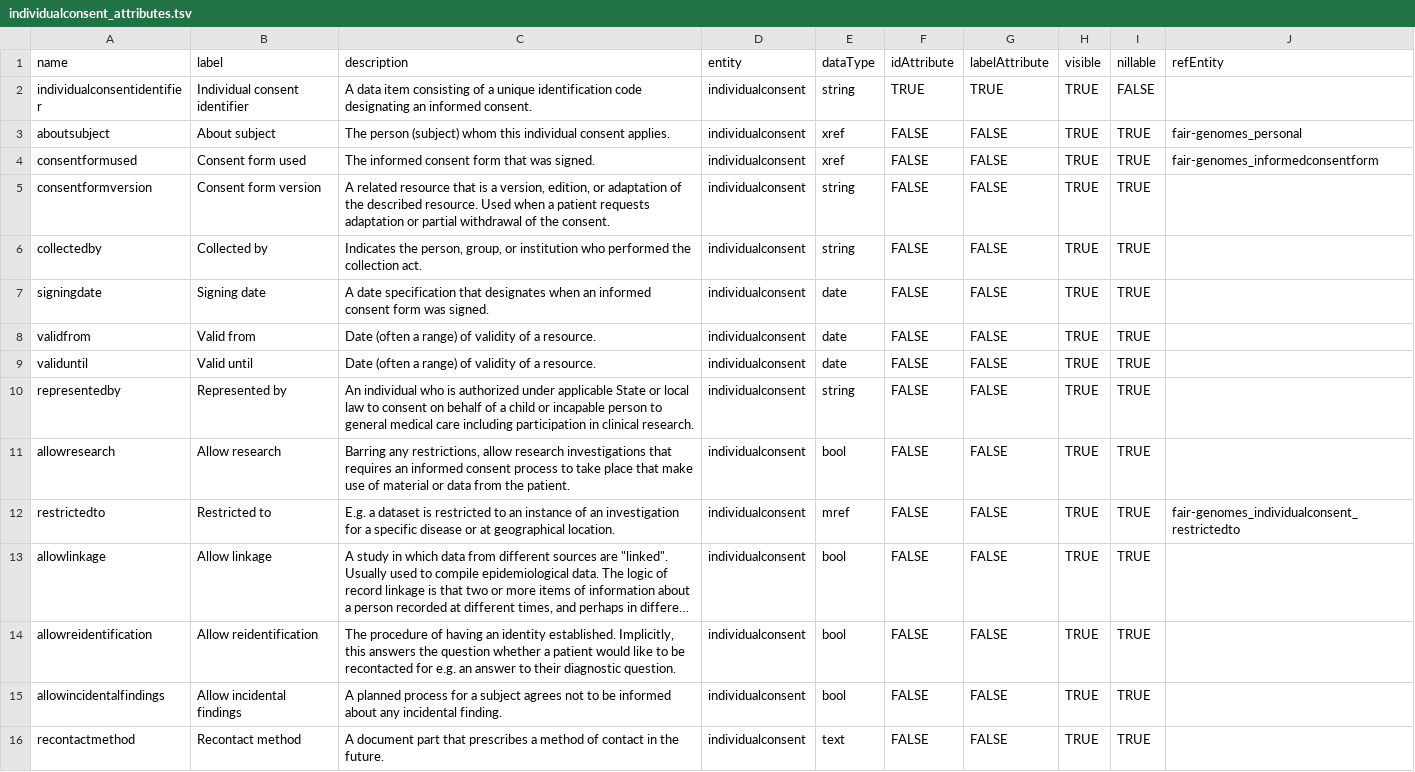
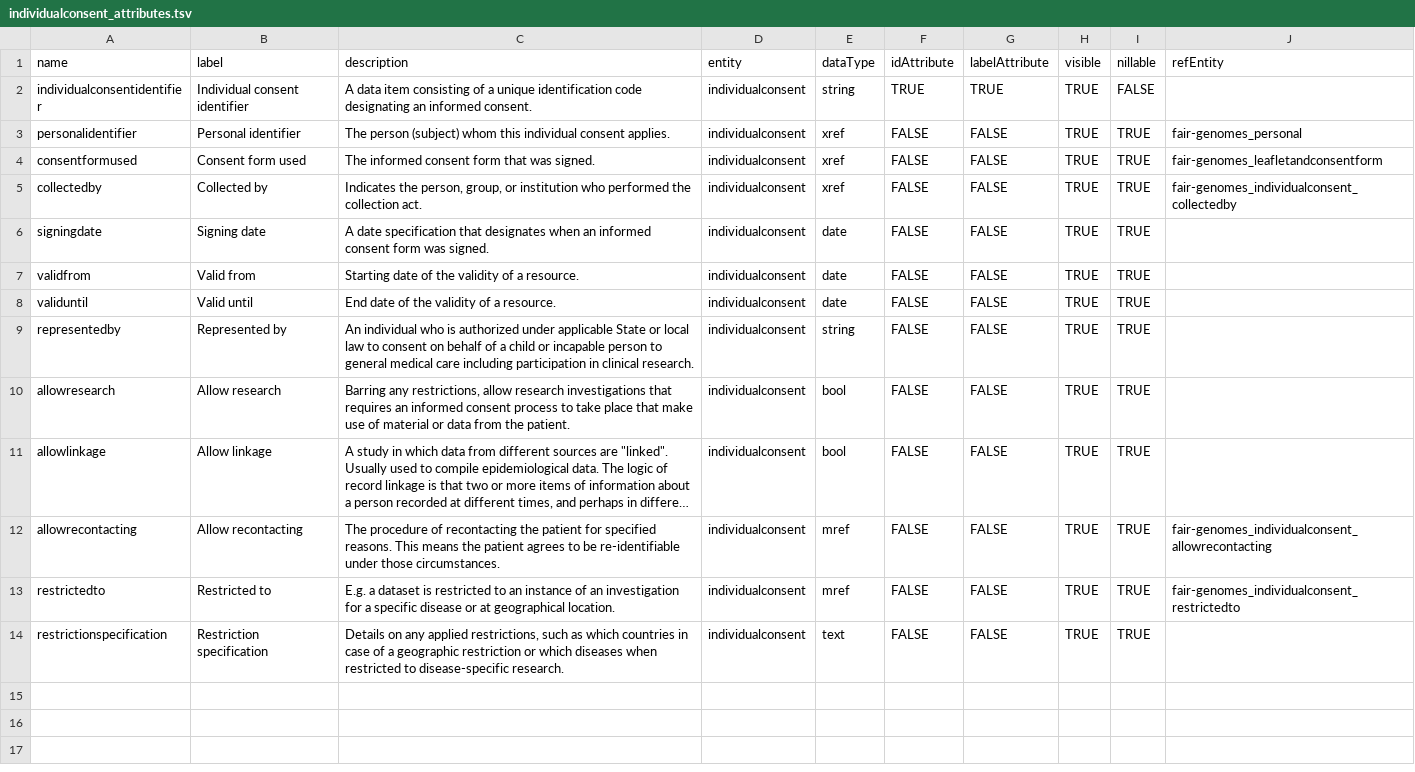
Before and after one commit to fairgenomes/fairgenomes-semantic-model, a TSV file: transformation-output/molgenis-emx/individualconsent_attributes.tsv, drawn as a sheet; long unchanged cells end in …; removed rows and columns are numbered as before the commit, all else as after; the diff names each change by its address in the sheet, - before the commit and + after, or states it on an @@ line.

```diff
--- a/transformation-output/molgenis-emx/individualconsent_attributes.tsv
+++ b/transformation-output/molgenis-emx/individualconsent_attributes.tsv
-A3 (name): aboutsubject
+A3 (name): personalidentifier
-B3 (label): About subject
+B3 (label): Personal identifier
-J4 (refEntity): fair-genomes_informedconsentform
+J4 (refEntity): fair-genomes_leafletandconsentform
-row 5: consentformversion | Consent form version | A related resource that is a version, edition, or adaptation of the described resource. Used when a patient requests adaptation or partial withdrawal of the consent. | individualconsent | string | FALSE | FALSE | TRUE | TRUE
-E5 (dataType): string
+E5 (dataType): xref
-J5 (refEntity): (empty)
+J5 (refEntity): fair-genomes_individualconsent_collectedby
-C7 (description): Date (often a range) of validity of…
+C7 (description): Starting date of the validity of…
-C8 (description): Date (often a range) of validity of a resource.
+C8 (description): End date of the validity of a resource.
@@ row 13 moved to row 11: allowlinkage @@
+row 12: allowrecontacting | Allow recontacting | The procedure of recontacting the patient for specified reasons. This means the patient agrees to be re-identifiable under those circumstances. | individualconsent | mref | FALSE | FALSE | TRUE | TRUE | fair-genomes_individualconsent_allowrecontacting
-row 14: allowreidentification | Allow reidentification | The procedure of having an identity established. Implicitly, this answers the question whether a patient would like to be recontacted for e.g. an answer to their diagnostic question. | individualconsent | bool | FALSE | FALSE | TRUE | TRUE
-row 15: allowincidentalfindings | Allow incidental findings | A planned process for a subject agrees not to be informed about any incidental finding. | individualconsent | bool | FALSE | FALSE | TRUE | TRUE
-A14 (name): recontactmethod
+A14 (name): restrictionspecification
-B14 (label): Recontact method
+B14 (label): Restriction specification
-C14 (description): A document part that prescribes a method of contact in the future.
+C14 (description): Details on any applied restrictions, such as which countries in case of a geographic restriction or which diseases when restricted to disease-specific research.
```
Also changed, not shown: transformation-output/molgenis-emx/analysis_attributes.tsv, transformation-output/molgenis-emx/clinical_attributes.tsv, 20 other files.
